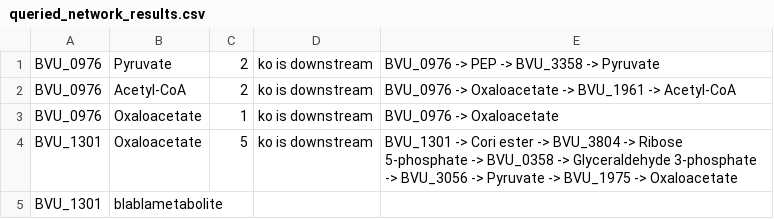
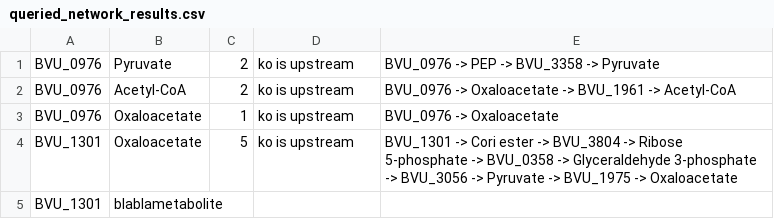
Before and after one commit to karchern/network_connectivity_queries, a CSV file: queried_network_results.csv, drawn as a sheet.

```diff
--- a/queried_network_results.csv
+++ b/queried_network_results.csv
@@ -1,5 +1,5 @@
-BVU_0976,Pyruvate,2,ko is downstream,BVU_0976 -> PEP -> BVU_3358 -> Pyruvate
-BVU_0976,Acetyl-CoA,2,ko is downstream,BVU_0976 -> Oxaloacetate -> BVU_1961 -> Acetyl-CoA
-BVU_0976,Oxaloacetate,1,ko is downstream,BVU_0976 -> Oxaloacetate
-BVU_1301,Oxaloacetate,5,ko is downstream,BVU_1301 -> Cori ester -> BVU_3804 -> Ribose 5-phosphate -> BVU_0358 -> Glyceraldehyde 3-phosphate -> BVU_3056 -> Pyruvate -> BVU_1975 -> Oxaloacetate
+BVU_0976,Pyruvate,2,ko is upstream,BVU_0976 -> PEP -> BVU_3358 -> Pyruvate
+BVU_0976,Acetyl-CoA,2,ko is upstream,BVU_0976 -> Oxaloacetate -> BVU_1961 -> Acetyl-CoA
+BVU_0976,Oxaloacetate,1,ko is upstream,BVU_0976 -> Oxaloacetate
+BVU_1301,Oxaloacetate,5,ko is upstream,BVU_1301 -> Cori ester -> BVU_3804 -> Ribose 5-phosphate -> BVU_0358 -> Glyceraldehyde 3-phosphate -> BVU_3056 -> Pyruvate -> BVU_1975 -> Oxaloacetate
 BVU_1301,blablametabolite,,,
```
Also changed, not shown: 2 other files.
